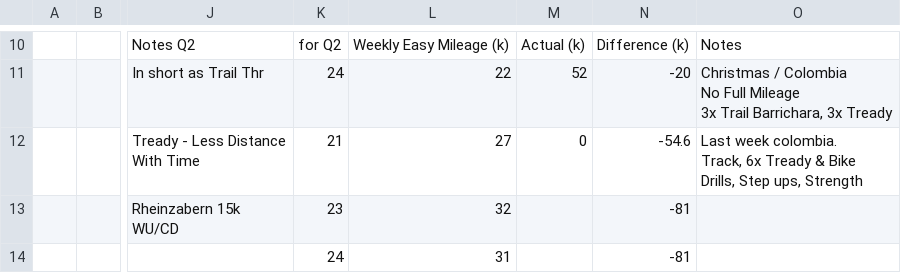
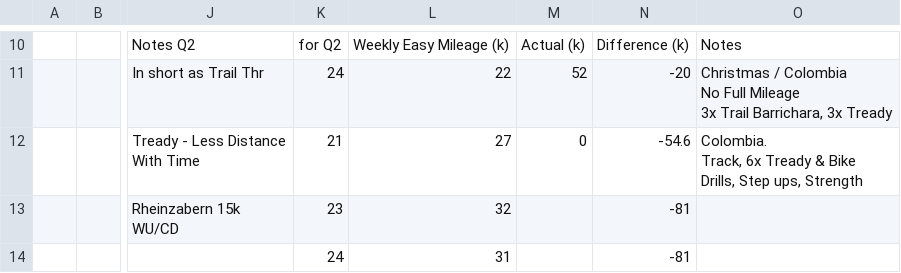
Before and after one commit to daniel-vera-g/runs, a CSV file: public/plan.csv, drawn as a sheet; only a part is shown, gaps mark what is left out; ↵ is a line break in a cell; the diff names each change by its address in the sheet, - before the commit and + after, or states it on an @@ line.

Commit message:
chore: Update training plan via web app

```diff
--- a/public/plan.csv
+++ b/public/plan.csv
-O12: Last week colombia. ↵ Track, 6x…
+O12: Colombia. ↵ Track, 6x…
```
